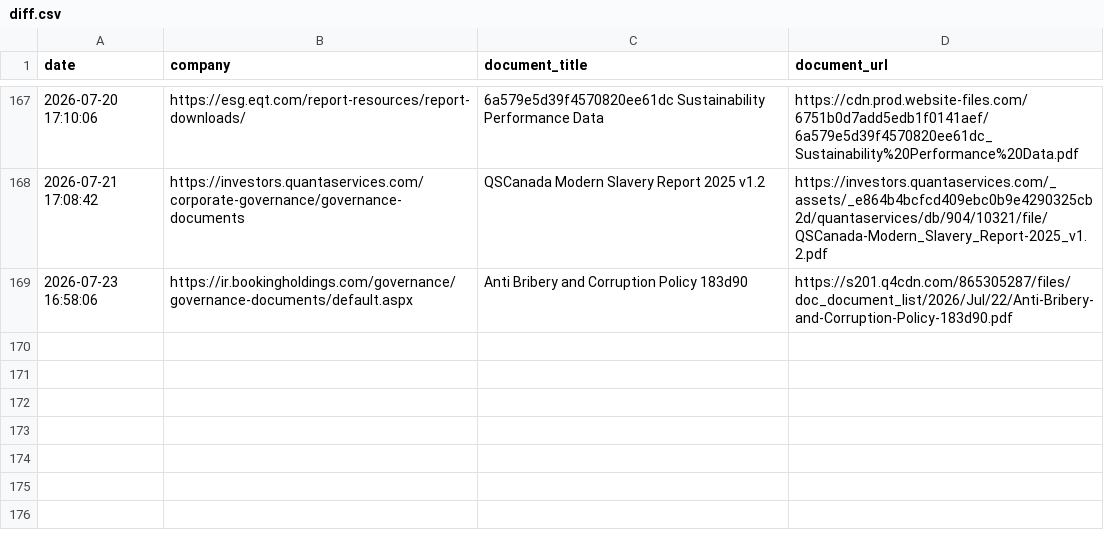
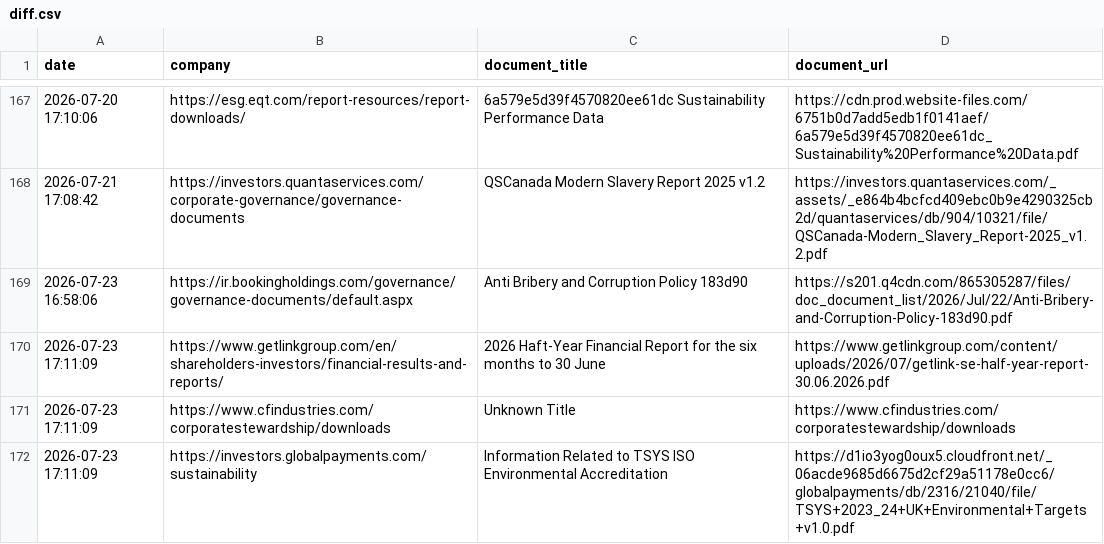
Before and after one commit to Shyam7291/document-monitor, a CSV file: diff.csv, drawn as a sheet; only a part is shown, gaps mark what is left out.

```diff
--- a/diff.csv
+++ b/diff.csv
@@ -169 +169,4 @@ date,company,document_title,document_url
 2026-07-23 16:58:06,https://ir.bookingholdings.com/governance/governance-documents/default.aspx,Anti Bribery and Corruption Policy 183d90,https://s201.q4cdn.com/865305287/files/doc_document_list/2026/Jul/22/Anti-Bribery-and-Corruption-Policy-183d90.pdf
+2026-07-23 17:11:09,https://www.getlinkgroup.com/en/shareholders-investors/financial-results-and-reports/,2026 Haft-Year Financial Report for the six months to 30 June,https://www.getlinkgroup.com/content/uploads/2026/07/getlink-se-half-year-report-30.06.2026.pdf
+2026-07-23 17:11:09,https://www.cfindustries.com/corporatestewardship/downloads,Unknown Title,https://www.cfindustries.com/corporatestewardship/downloads
+2026-07-23 17:11:09,https://investors.globalpayments.com/sustainability,Information Related to TSYS ISO Environmental Accreditation,https://d1io3yog0oux5.cloudfront.net/_06acde9685d6675d2cf29a51178e0cc6/globalpayments/db/2316/21040/file/TSYS+2023_24+UK+Environmental+Targets+v1.0.pdf
```
Also changed, not shown: capture_issues_p2_p3_latest.csv, run_summary_master.csv, 2 other files.
